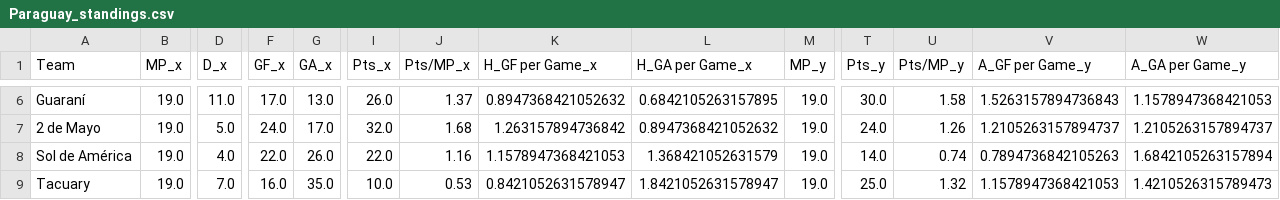
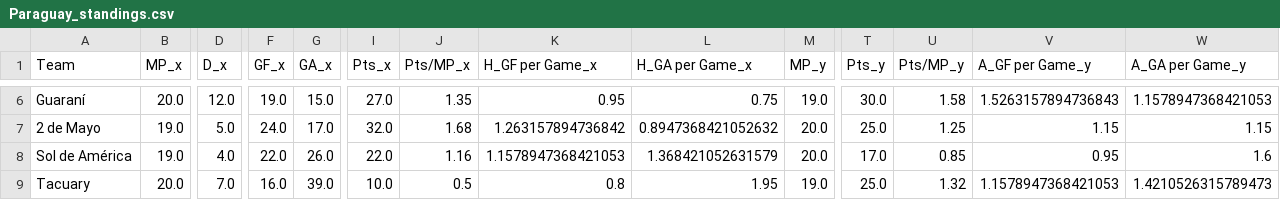
Before and after one commit to enzovillafuerte/FootballPredictor-V2.0, a CSV file: Standings/Paraguay_standings.csv, drawn as a sheet; only a part is shown, gaps mark what is left out; the diff covers the shown part only; the diff names each change by its address in the sheet, - before the commit and + after, or states it on an @@ line.

```diff
--- a/Standings/Paraguay_standings.csv
+++ b/Standings/Paraguay_standings.csv
-B6 (MP_x): 19.0
+B6 (MP_x): 20.0
-D6 (D_x): 11.0
+D6 (D_x): 12.0
-F6 (GF_x): 17.0
+F6 (GF_x): 19.0
-G6 (GA_x): 13.0
+G6 (GA_x): 15.0
-I6 (Pts_x): 26.0
+I6 (Pts_x): 27.0
-J6 (Pts/MP_x): 1.37
+J6 (Pts/MP_x): 1.35
-K6 (H_GF per Game_x): 0.8947368421052632
+K6 (H_GF per Game_x): 0.95
-L6 (H_GA per Game_x): 0.6842105263157895
+L6 (H_GA per Game_x): 0.75
-M7:M8 (MP_y): 19.0
+M7:M8 (MP_y): 20.0
-T7 (Pts_y): 24.0
+T7 (Pts_y): 25.0
-U7 (Pts/MP_y): 1.26
+U7 (Pts/MP_y): 1.25
-V7 (A_GF per Game_y): 1.2105263157894737
+V7 (A_GF per Game_y): 1.15
-W7 (A_GA per Game_y): 1.2105263157894737
+W7 (A_GA per Game_y): 1.15
-T8 (Pts_y): 14.0
+T8 (Pts_y): 17.0
-U8 (Pts/MP_y): 0.74
+U8 (Pts/MP_y): 0.85
-V8 (A_GF per Game_y): 0.7894736842105263
+V8 (A_GF per Game_y): 0.95
-W8 (A_GA per Game_y): 1.6842105263157894
+W8 (A_GA per Game_y): 1.6
-B9 (MP_x): 19.0
+B9 (MP_x): 20.0
-G9 (GA_x): 35.0
+G9 (GA_x): 39.0
-J9 (Pts/MP_x): 0.53
+J9 (Pts/MP_x): 0.5
-K9 (H_GF per Game_x): 0.8421052631578947
+K9 (H_GF per Game_x): 0.8
-L9 (H_GA per Game_x): 1.8421052631578947
+L9 (H_GA per Game_x): 1.95
```
Also changed, not shown: 67 edited cells elsewhere in this file, Standings/Brasileirao_standings.csv, Standings/EPL_standings.csv, 23 other files.
